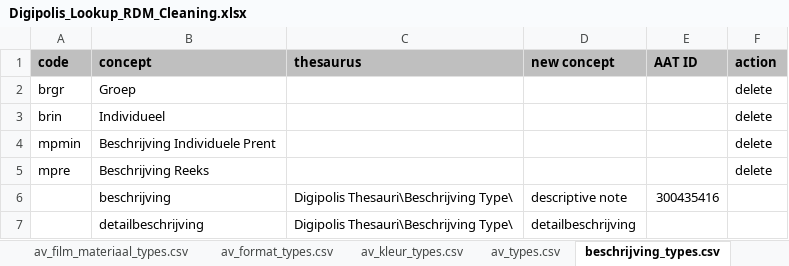
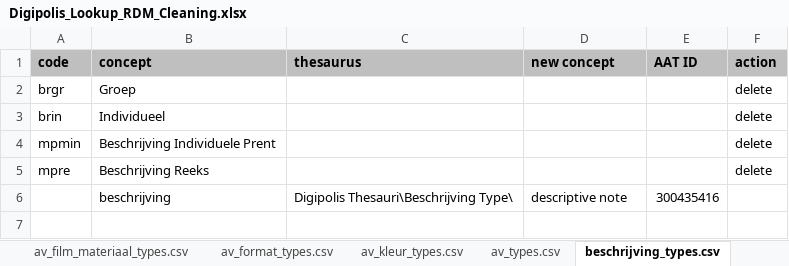
Before and after one commit to delving/digipolis-arches-pkg, an Excel workbook: admin/rdm/Digipolis_Lookup_RDM_Cleaning.xlsx, sheet beschrijving_types.csv, drawn as a sheet; values as stored, in another font and other column widths than the file's, no borders; the diff names each change by its address in the sheet, - before the commit and + after, or states it on an @@ line.

Commit message:
merged Digipolis Thesauri\Beschrijving Type\detailbeschrijving with Digipolis Thesauri\Beschrijving Type\descriptive note

```diff
--- a/admin/rdm/Digipolis_Lookup_RDM_Cleaning.xlsx (sheet beschrijving_types.csv)
+++ b/admin/rdm/Digipolis_Lookup_RDM_Cleaning.xlsx (sheet beschrijving_types.csv)
-row 7:  | detailbeschrijving | Digipolis Thesauri\Beschrijving Type\ | detailbeschrijving
```
Also changed, not shown: sheet SUMMARY, sheet annotatie_types.csv.
